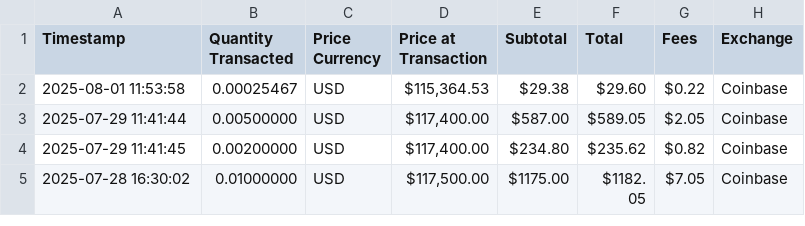
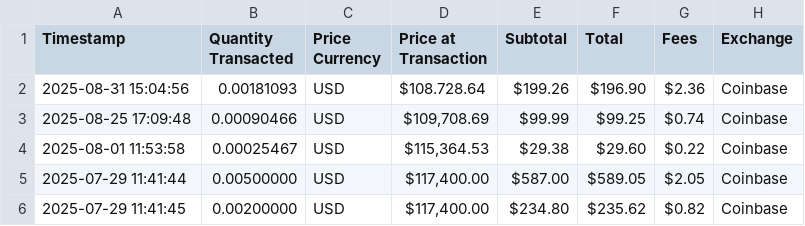
Before and after one commit to mjamiv/btc_tracker, a CSV file: transactions.csv, drawn as a sheet; only a part is shown; the shorter side is filled out with more unchanged rows.

Commit message:
Update transactions.csv

```diff
--- a/transactions.csv
+++ b/transactions.csv
@@ -1,2 +1,4 @@
 Timestamp,Quantity Transacted,Price Currency,Price at Transaction,Subtotal,Total,Fees,Exchange
+2025-08-31 15:04:56,0.00181093,USD,"$108.728.64","$199.26","$196.90","$2.36",Coinbase
+2025-08-25 17:09:48,0.00090466,USD,"$109,708.69","$99.99","$99.25","$0.74",Coinbase
 2025-08-01 11:53:58,0.00025467,USD,"$115,364.53","$29.38","$29.60","$0.22",Coinbase
```
